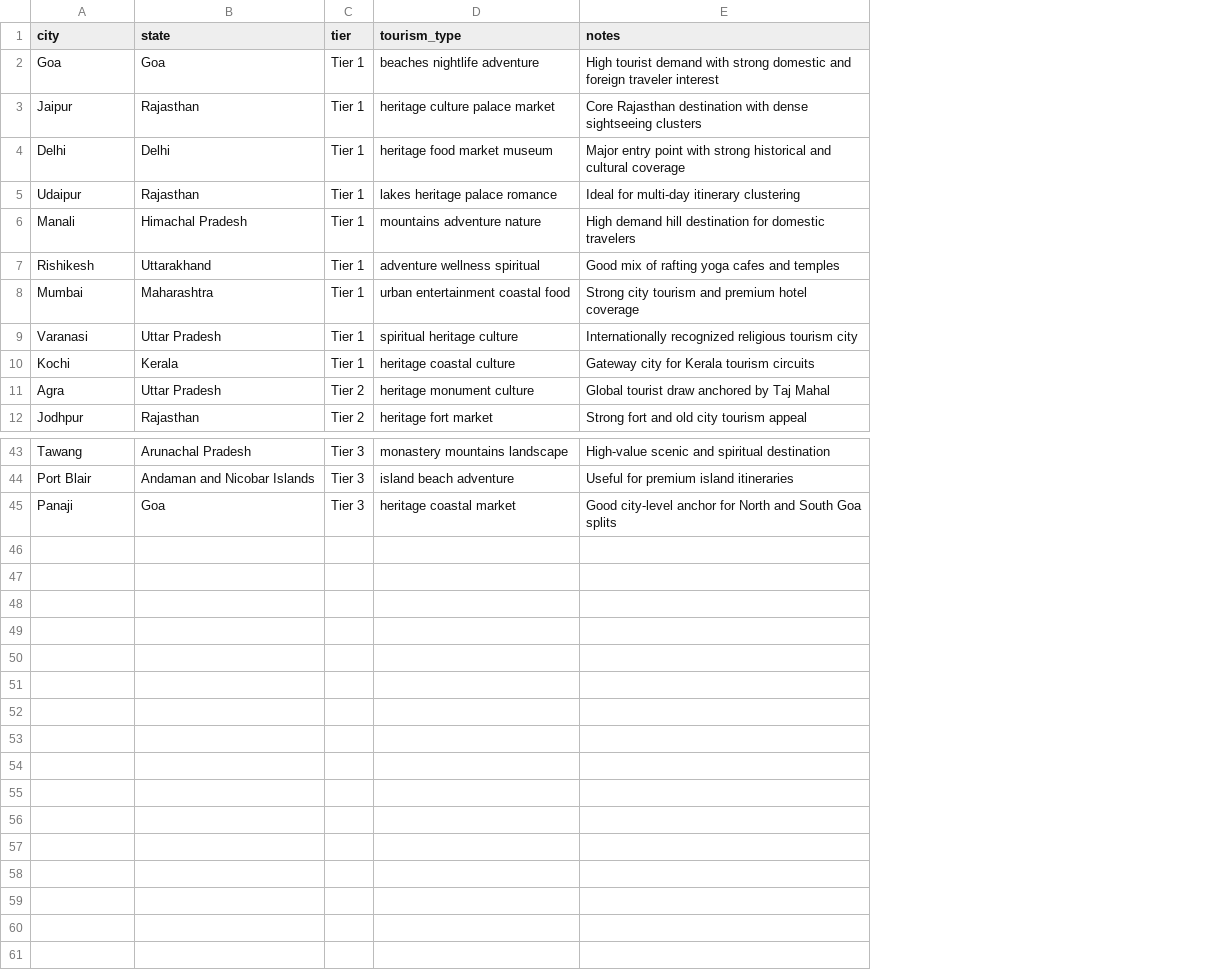
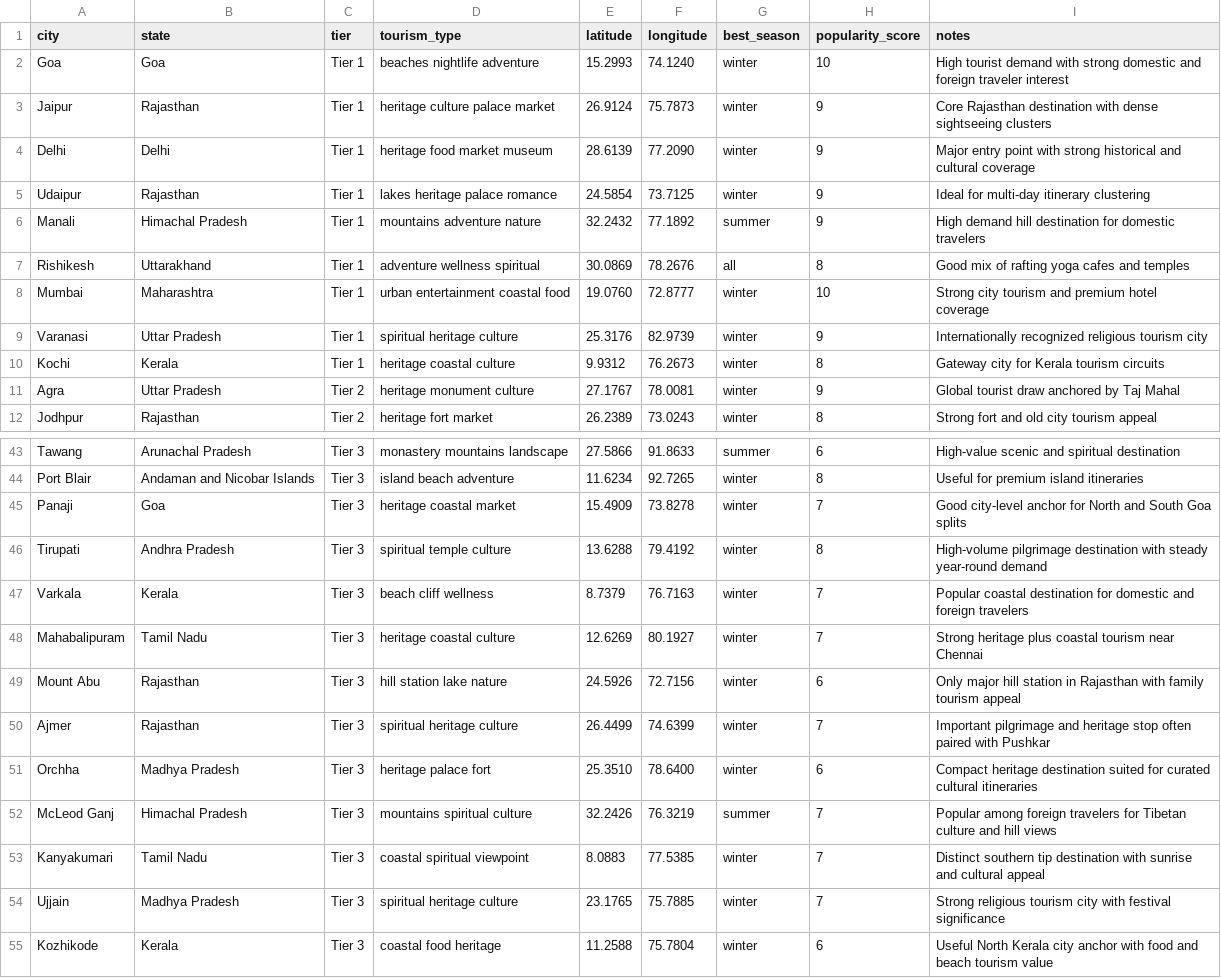
Before and after one commit to Kardam-Codes/travelmind, a CSV file: datasets/city_master_list.csv, drawn as a sheet; only a part is shown, gaps mark what is left out; the diff names each change by its address in the sheet, - before the commit and + after, or states it on an @@ line.

Commit message:
Add dataset blueprint and first places dataset batch

```diff
--- a/datasets/city_master_list.csv
+++ b/datasets/city_master_list.csv
+column E (latitude), rows 2-12: 15.2993 | 26.9124 | 28.6139 | 24.5854 | 32.2432 | 30.0869 | 19.0760 | 25.3176 | 9.9312 | 27.1767 | 26.2389; rows 43-45: 27.5866 | 11.6234 | 15.4909
+column F (longitude), rows 2-12: 74.1240 | 75.7873 | 77.2090 | 73.7125 | 77.1892 | 78.2676 | 72.8777 | 82.9739 | 76.2673 | 78.0081 | 73.0243; rows 43-45: 91.8633 | 92.7265 | 73.8278
+column G (best_season), rows 2-12: winter | winter | winter | winter | summer | all | winter | winter | winter | winter | winter; rows 43-45: summer | winter | winter
+column H (popularity_score), rows 2-12: 10 | 9 | 9 | 9 | 9 | 8 | 10 | 9 | 8 | 9 | 8; rows 43-45: 6 | 8 | 7
+row 46: Tirupati | Andhra Pradesh | Tier 3 | spiritual temple culture | 13.6288 | 79.4192 | winter | 8 | High-volume pilgrimage destination with steady year-round demand
+row 47: Varkala | Kerala | Tier 3 | beach cliff wellness | 8.7379 | 76.7163 | winter | 7 | Popular coastal destination for domestic and foreign travelers
+row 48: Mahabalipuram | Tamil Nadu | Tier 3 | heritage coastal culture | 12.6269 | 80.1927 | winter | 7 | Strong heritage plus coastal tourism near Chennai
+row 49: Mount Abu | Rajasthan | Tier 3 | hill station lake nature | 24.5926 | 72.7156 | winter | 6 | Only major hill station in Rajasthan with family tourism appeal
+row 50: Ajmer | Rajasthan | Tier 3 | spiritual heritage culture | 26.4499 | 74.6399 | winter | 7 | Important pilgrimage and heritage stop often paired with Pushkar
+row 51: Orchha | Madhya Pradesh | Tier 3 | heritage palace fort | 25.3510 | 78.6400 | winter | 6 | Compact heritage destination suited for curated cultural itineraries
+row 52: McLeod Ganj | Himachal Pradesh | Tier 3 | mountains spiritual culture | 32.2426 | 76.3219 | summer | 7 | Popular among foreign travelers for Tibetan culture and hill views
+row 53: Kanyakumari | Tamil Nadu | Tier 3 | coastal spiritual viewpoint | 8.0883 | 77.5385 | winter | 7 | Distinct southern tip destination with sunrise and cultural appeal
+row 54: Ujjain | Madhya Pradesh | Tier 3 | spiritual heritage culture | 23.1765 | 75.7885 | winter | 7 | Strong religious tourism city with festival significance
+row 55: Kozhikode | Kerala | Tier 3 | coastal food heritage | 11.2588 | 75.7804 | winter | 6 | Useful North Kerala city anchor with food and beach tourism value
```
Also changed, not shown: 6 other files.
